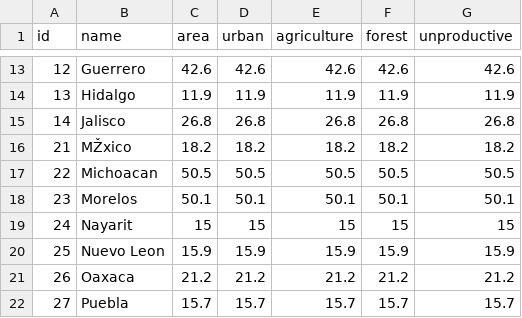
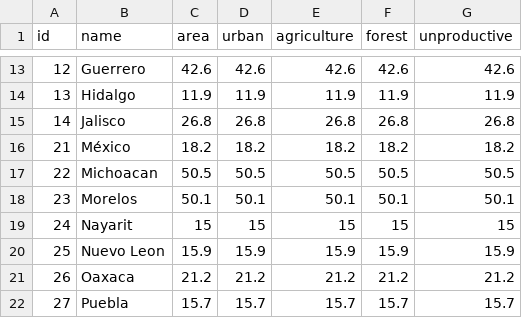
Before and after one commit to lforozcomadero/mapasD3, a CSV file: data/areastatistics_mx.csv, drawn as a sheet; only a part is shown, gaps mark what is left out; the diff names each change by its address in the sheet, - before the commit and + after, or states it on an @@ line.

Commit message:
Update areastatistics_mx.csv

```diff
--- a/data/areastatistics_mx.csv
+++ b/data/areastatistics_mx.csv
-B16 (name): MŽxico
+B16 (name): México
```
